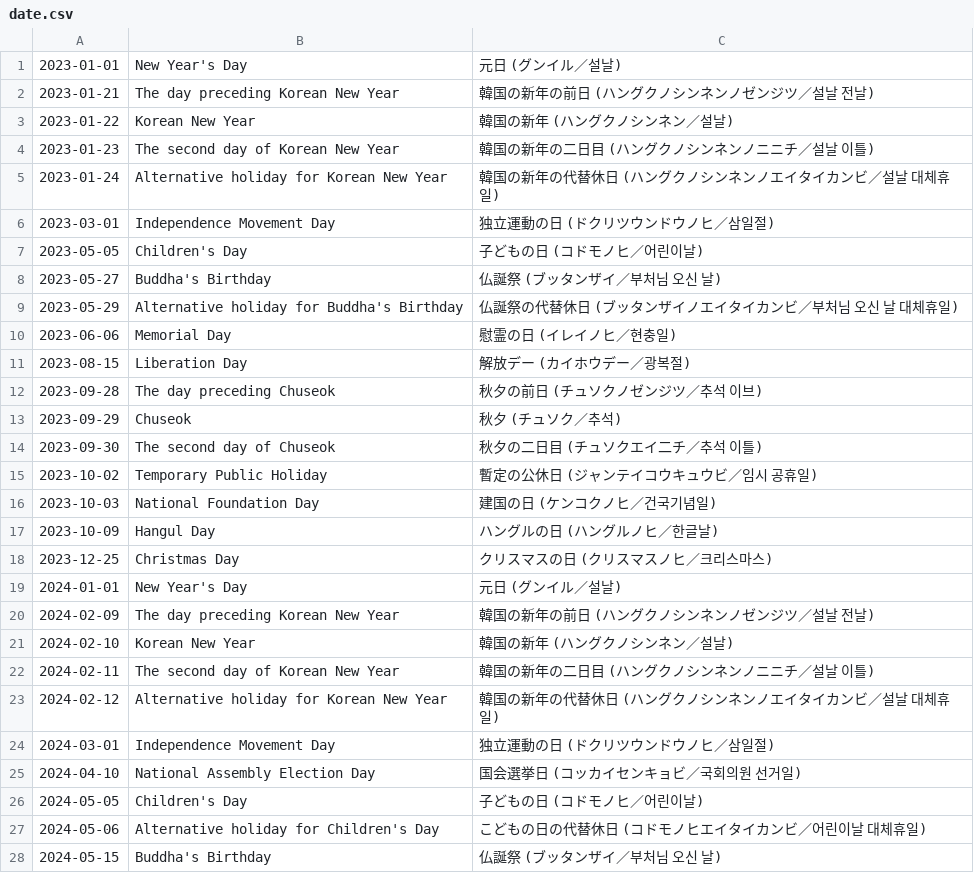
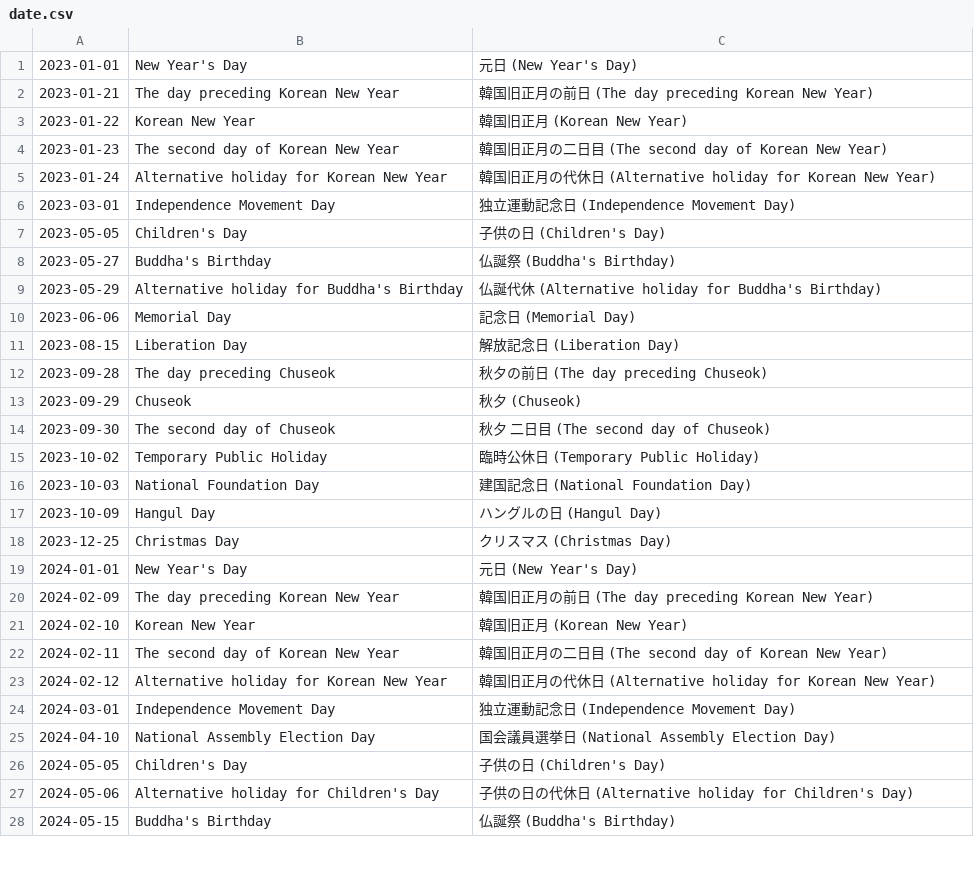
Before and after one commit to shunirr/holidays-kr, a CSV file: date.csv, drawn as a sheet; only a part is shown; the diff covers the shown part only.

```diff
--- a/date.csv
+++ b/date.csv
@@ -1,28 +1,28 @@
-2023-01-01,New Year's Day,元日 (グンイル／설날)
-2023-01-21,The day preceding Korean New Year,韓国の新年の前日 (ハングクノシンネンノゼンジツ／설날 전날)
-2023-01-22,Korean New Year,韓国の新年 (ハングクノシンネン／설날)
-2023-01-23,The second day of Korean New Year,韓国の新年の二日目 (ハングクノシンネンノニニチ／설날 이틀)
-2023-01-24,Alternative holiday for Korean New Year,韓国の新年の代替休日 (ハングクノシンネンノエイタイカンビ／설날 대체휴일)
-2023-03-01,Independence Movement Day,独立運動の日 (ドクリツウンドウノヒ／삼일절)
-2023-05-05,Children's Day,子どもの日 (コドモノヒ／어린이날)
-2023-05-27,Buddha's Birthday,仏誕祭 (ブッタンザイ／부처님 오신 날)
-2023-05-29,Alternative holiday for Buddha's Birthday,仏誕祭の代替休日 (ブッタンザイノエイタイカンビ／부처님 오신 날 대체휴일)
-2023-06-06,Memorial Day,慰霊の日 (イレイノヒ／현충일)
-2023-08-15,Liberation Day,解放デー (カイホウデー／광복절)
-2023-09-28,The day preceding Chuseok,秋夕の前日 (チュソクノゼンジツ／추석 이브)
-2023-09-29,Chuseok,秋夕 (チュソク／추석)
-2023-09-30,The second day of Chuseok,秋夕の二日目 (チュソクエイ二チ／추석 이틀)
-2023-10-02,Temporary Public Holiday,暫定の公休日 (ジャンテイコウキュウビ／임시 공휴일)
-2023-10-03,National Foundation Day,建国の日 (ケンコクノヒ／건국기념일)
-2023-10-09,Hangul Day,ハングルの日 (ハングルノヒ／한글날)
-2023-12-25,Christmas Day,クリスマスの日 (クリスマスノヒ／크리스마스)
-2024-01-01,New Year's Day,元日 (グンイル／설날)
-2024-02-09,The day preceding Korean New Year,韓国の新年の前日 (ハングクノシンネンノゼンジツ／설날 전날)
-2024-02-10,Korean New Year,韓国の新年 (ハングクノシンネン／설날)
-2024-02-11,The second day of Korean New Year,韓国の新年の二日目 (ハングクノシンネンノニニチ／설날 이틀)
-2024-02-12,Alternative holiday for Korean New Year,韓国の新年の代替休日 (ハングクノシンネンノエイタイカンビ／설날 대체휴일)
-2024-03-01,Independence Movement Day,独立運動の日 (ドクリツウンドウノヒ／삼일절)
-2024-04-10,National Assembly Election Day,国会選挙日 (コッカイセンキョビ／국회의원 선거일)
-2024-05-05,Children's Day,子どもの日 (コドモノヒ／어린이날)
-2024-05-06,Alternative holiday for Children's Day,こどもの日の代替休日 (コドモノヒエイタイカンビ／어린이날 대체휴일)
-2024-05-15,Buddha's Birthday,仏誕祭 (ブッタンザイ／부처님 오신 날)
+2023-01-01,New Year's Day,元日 (New Year's Day)
+2023-01-21,The day preceding Korean New Year,韓国旧正月の前日 (The day preceding Korean New Year)
+2023-01-22,Korean New Year,韓国旧正月 (Korean New Year)
+2023-01-23,The second day of Korean New Year,韓国旧正月の二日目 (The second day of Korean New Year)
+2023-01-24,Alternative holiday for Korean New Year,韓国旧正月の代休日 (Alternative holiday for Korean New Year)
+2023-03-01,Independence Movement Day,独立運動記念日 (Independence Movement Day)
+2023-05-05,Children's Day,子供の日 (Children's Day)
+2023-05-27,Buddha's Birthday,仏誕祭 (Buddha's Birthday)
+2023-05-29,Alternative holiday for Buddha's Birthday,仏誕代休 (Alternative holiday for Buddha's Birthday)
+2023-06-06,Memorial Day,記念日 (Memorial Day)
+2023-08-15,Liberation Day,解放記念日 (Liberation Day)
+2023-09-28,The day preceding Chuseok,秋夕の前日 (The day preceding Chuseok)
+2023-09-29,Chuseok,秋夕 (Chuseok)
+2023-09-30,The second day of Chuseok,秋夕 二日目 (The second day of Chuseok)
+2023-10-02,Temporary Public Holiday,臨時公休日 (Temporary Public Holiday)
+2023-10-03,National Foundation Day,建国記念日 (National Foundation Day)
+2023-10-09,Hangul Day,ハングルの日 (Hangul Day)
+2023-12-25,Christmas Day,クリスマス (Christmas Day)
+2024-01-01,New Year's Day,元日 (New Year's Day)
+2024-02-09,The day preceding Korean New Year,韓国旧正月の前日 (The day preceding Korean New Year)
+2024-02-10,Korean New Year,韓国旧正月 (Korean New Year)
+2024-02-11,The second day of Korean New Year,韓国旧正月の二日目 (The second day of Korean New Year)
+2024-02-12,Alternative holiday for Korean New Year,韓国旧正月の代休日 (Alternative holiday for Korean New Year)
+2024-03-01,Independence Movement Day,独立運動記念日 (Independence Movement Day)
+2024-04-10,National Assembly Election Day,国会議員選挙日 (National Assembly Election Day)
+2024-05-05,Children's Day,子供の日 (Children's Day)
+2024-05-06,Alternative holiday for Children's Day,子供の日の代休日 (Alternative holiday for Children's Day)
+2024-05-15,Buddha's Birthday,仏誕祭 (Buddha's Birthday)
```
Also changed, not shown: 50 edited cells elsewhere in this file, datetime.csv, 5 other files.
